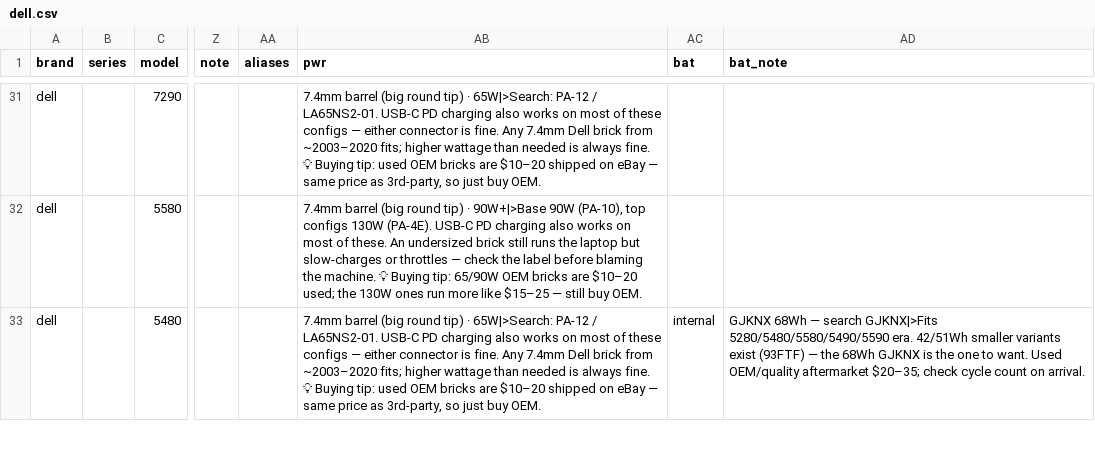
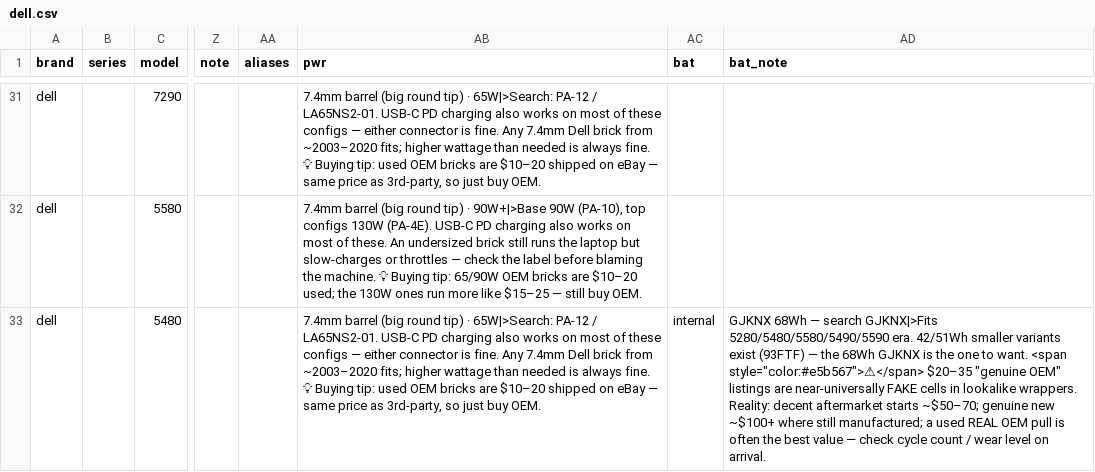
Before and after one commit to Regular-2000/laptop-specs, a CSV file: dell.csv, drawn as a sheet; only a part is shown, gaps mark what is left out; the diff covers the shown part only; the diff names each change by its address in the sheet, - before the commit and + after, or states it on an @@ line.

```diff
--- a/dell.csv
+++ b/dell.csv
-AD33 (bat_note): …to want. Used OEM/quality aftermarket $20–35; check cycle count on arrival.
+AD33 (bat_note): …to want. <span style="color:#e5b567">⚠</span> $20–35 "genuine OEM" listings are near-universally FAKE cells in lookalike wrappers. Reality: decent aftermarket starts ~$50–70; genuine new ~$100+ where still manufactured; a used REAL OEM pull is often the best value — check cycle count / wear level on arrival.
```
Also changed, not shown: 4 edited cells elsewhere in this file, hp.csv, thinkpad.csv, 1 other file.
